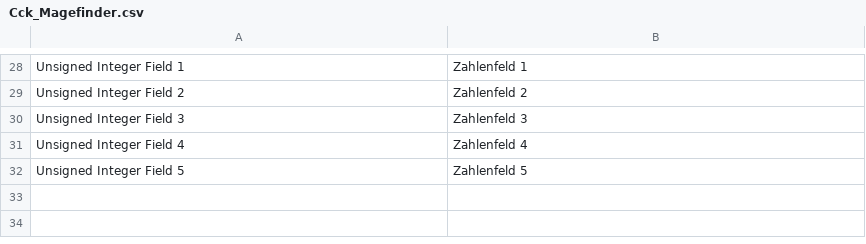
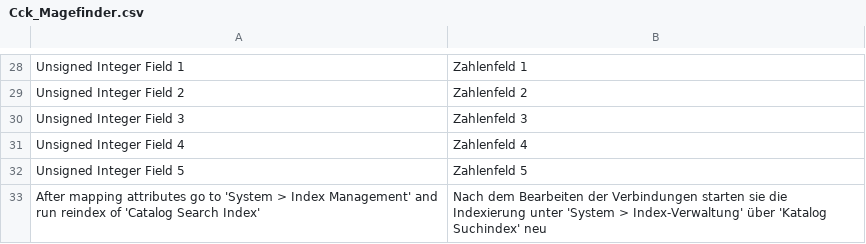
Before and after one commit to whuber/magefinder, a CSV file: app/locale/de_DE/Cck_Magefinder.csv, drawn as a sheet; only a part is shown, gaps mark what is left out; the diff names each change by its address in the sheet, - before the commit and + after, or states it on an @@ line.

Commit message:
translation in system config added

```diff
--- a/app/locale/de_DE/Cck_Magefinder.csv
+++ b/app/locale/de_DE/Cck_Magefinder.csv
+row 33: After mapping attributes go to 'System > Index Management' and run reindex of 'Catalog Search Index' | Nach dem Bearbeiten der Verbindungen starten sie die Indexierung unter 'System > Index-Verwaltung' über 'Katalog Suchindex' neu
```
